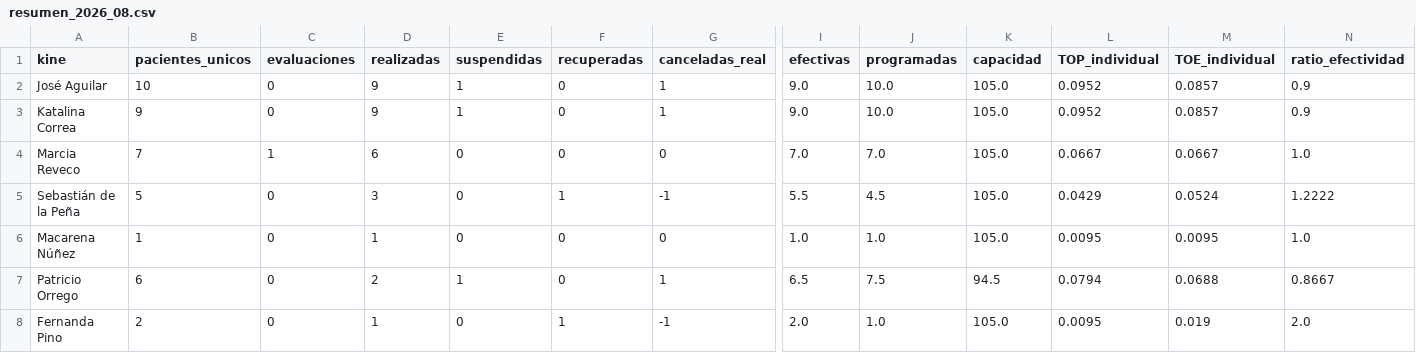
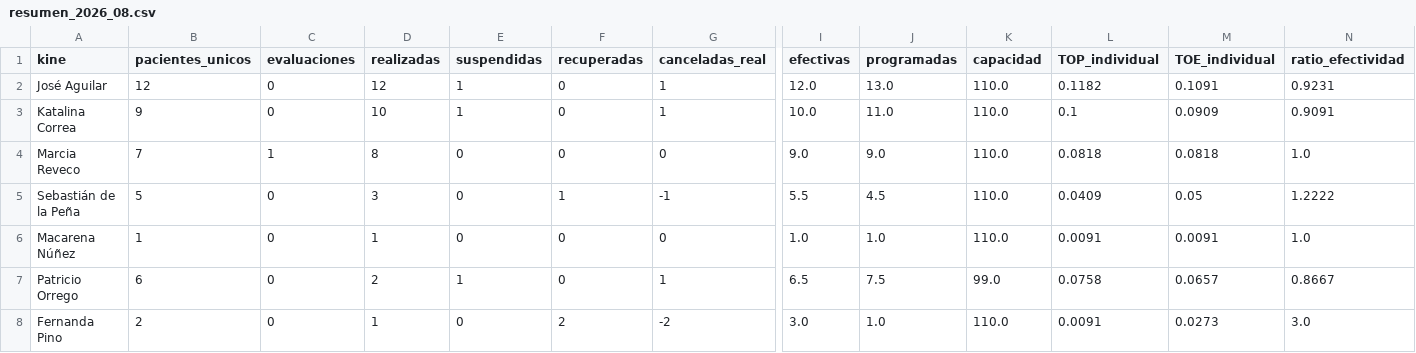
Before and after one commit to SebaNazar/termometro-kinexperience, a CSV file: docs/resumen_2026_08.csv, drawn as a sheet; only a part is shown, gaps mark what is left out; the diff names each change by its address in the sheet, - before the commit and + after, or states it on an @@ line.

```diff
--- a/docs/resumen_2026_08.csv
+++ b/docs/resumen_2026_08.csv
-B2 (pacientes_unicos): 10
+B2 (pacientes_unicos): 12
-D2 (realizadas): 9
+D2 (realizadas): 12
-I2 (efectivas): 9.0
+I2 (efectivas): 12.0
-J2 (programadas): 10.0
+J2 (programadas): 13.0
-K2:K6 (capacidad): 105.0
+K2:K6 (capacidad): 110.0
-L2 (TOP_individual): 0.0952
+L2 (TOP_individual): 0.1182
-M2 (TOE_individual): 0.0857
+M2 (TOE_individual): 0.1091
-N2 (ratio_efectividad): 0.9
+N2 (ratio_efectividad): 0.9231
-D3 (realizadas): 9
+D3 (realizadas): 10
-I3 (efectivas): 9.0
+I3 (efectivas): 10.0
-J3 (programadas): 10.0
+J3 (programadas): 11.0
-L3 (TOP_individual): 0.0952
+L3 (TOP_individual): 0.1
-M3 (TOE_individual): 0.0857
+M3 (TOE_individual): 0.0909
-N3 (ratio_efectividad): 0.9
+N3 (ratio_efectividad): 0.9091
-D4 (realizadas): 6
+D4 (realizadas): 8
-I4 (efectivas): 7.0
+I4 (efectivas): 9.0
-J4 (programadas): 7.0
+J4 (programadas): 9.0
-L4 (TOP_individual): 0.0667
+L4 (TOP_individual): 0.0818
-M4 (TOE_individual): 0.0667
+M4 (TOE_individual): 0.0818
-L5 (TOP_individual): 0.0429
+L5 (TOP_individual): 0.0409
-M5 (TOE_individual): 0.0524
+M5 (TOE_individual): 0.05
-L6 (TOP_individual): 0.0095
+L6 (TOP_individual): 0.0091
-M6 (TOE_individual): 0.0095
+M6 (TOE_individual): 0.0091
-K7 (capacidad): 94.5
+K7 (capacidad): 99.0
-L7 (TOP_individual): 0.0794
+L7 (TOP_individual): 0.0758
-M7 (TOE_individual): 0.0688
+M7 (TOE_individual): 0.0657
-F8 (recuperadas): 1
+F8 (recuperadas): 2
-G8 (canceladas_real): -1
+G8 (canceladas_real): -2
-I8 (efectivas): 2.0
+I8 (efectivas): 3.0
-K8 (capacidad): 105.0
+K8 (capacidad): 110.0
-L8 (TOP_individual): 0.0095
+L8 (TOP_individual): 0.0091
-M8 (TOE_individual): 0.019
+M8 (TOE_individual): 0.0273
-N8 (ratio_efectividad): 2.0
+N8 (ratio_efectividad): 3.0
```
Also changed, not shown: 3 other files.
